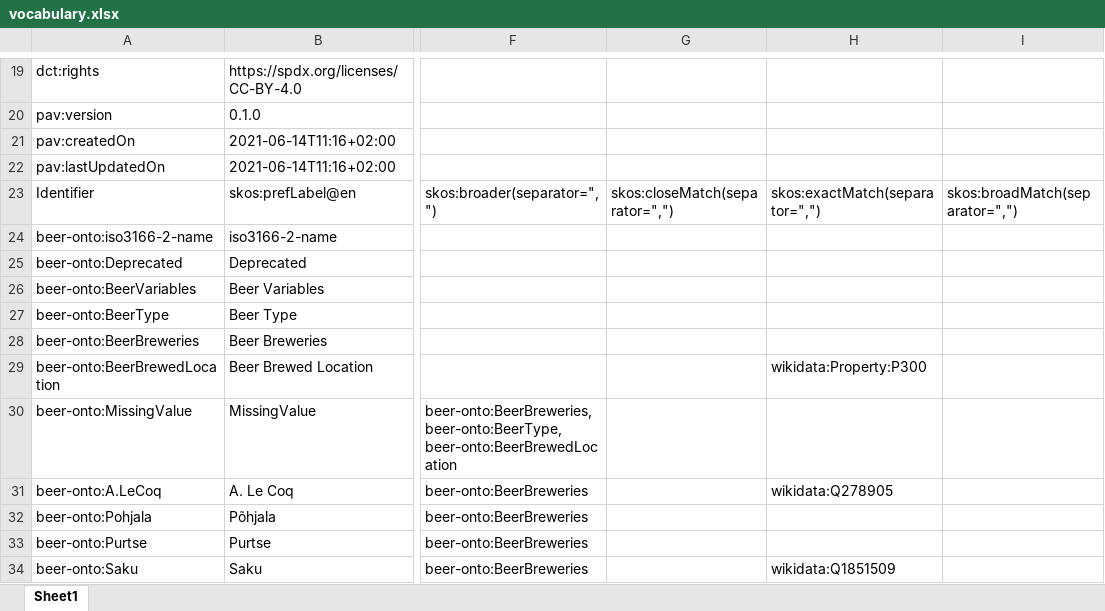
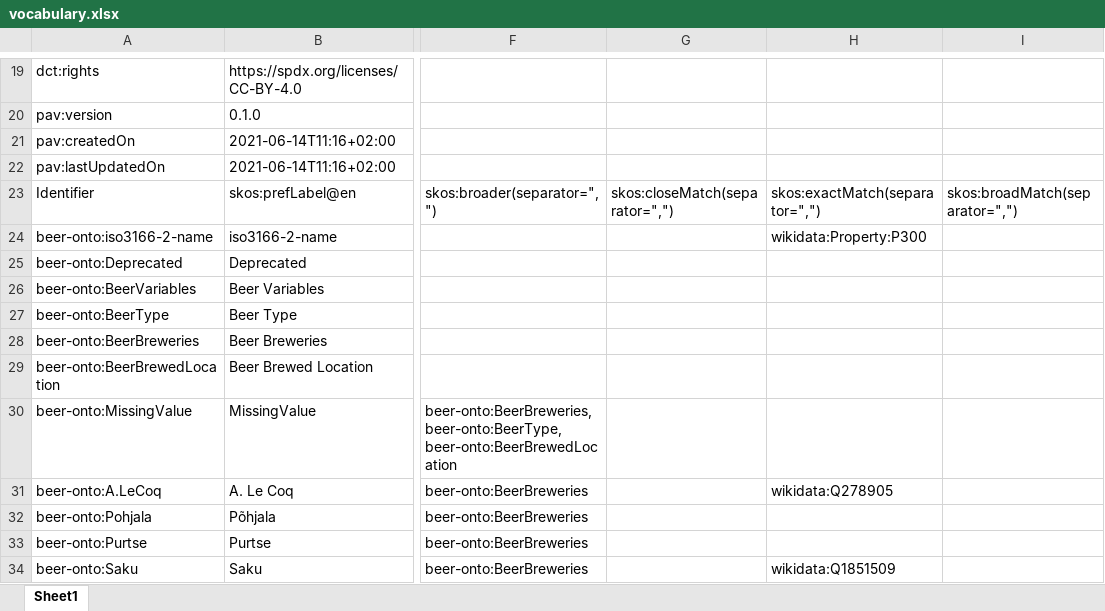
Before and after one commit to m4m-dk/m4m-1-vocabulary, an Excel workbook: vocabulary.xlsx, sheet Sheet1, drawn as a sheet; only a part is shown, gaps mark what is left out; values as stored, in another font and other column widths than the file's, no borders; the diff names each change by its address in the sheet, - before the commit and + after, or states it on an @@ line.

```diff
--- a/vocabulary.xlsx (sheet Sheet1)
+++ b/vocabulary.xlsx (sheet Sheet1)
-H24: (empty)
+H24: wikidata:Property:P300
-H29: wikidata:Property:P300
+H29: (empty)
```
Also changed, not shown: 4 other files.
